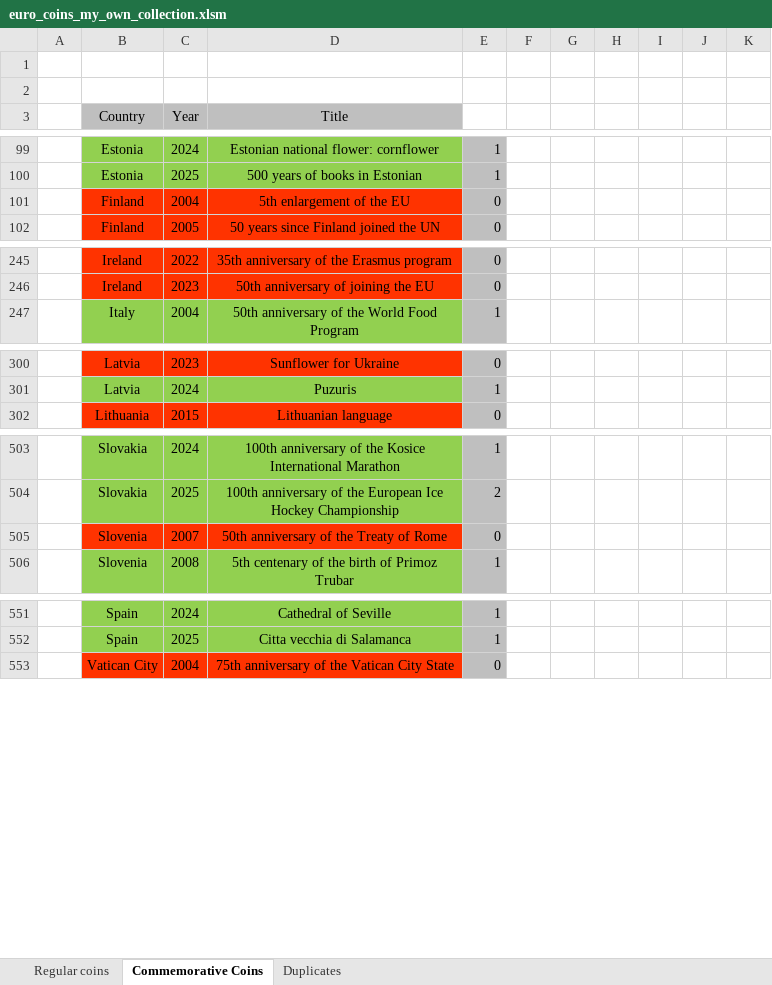
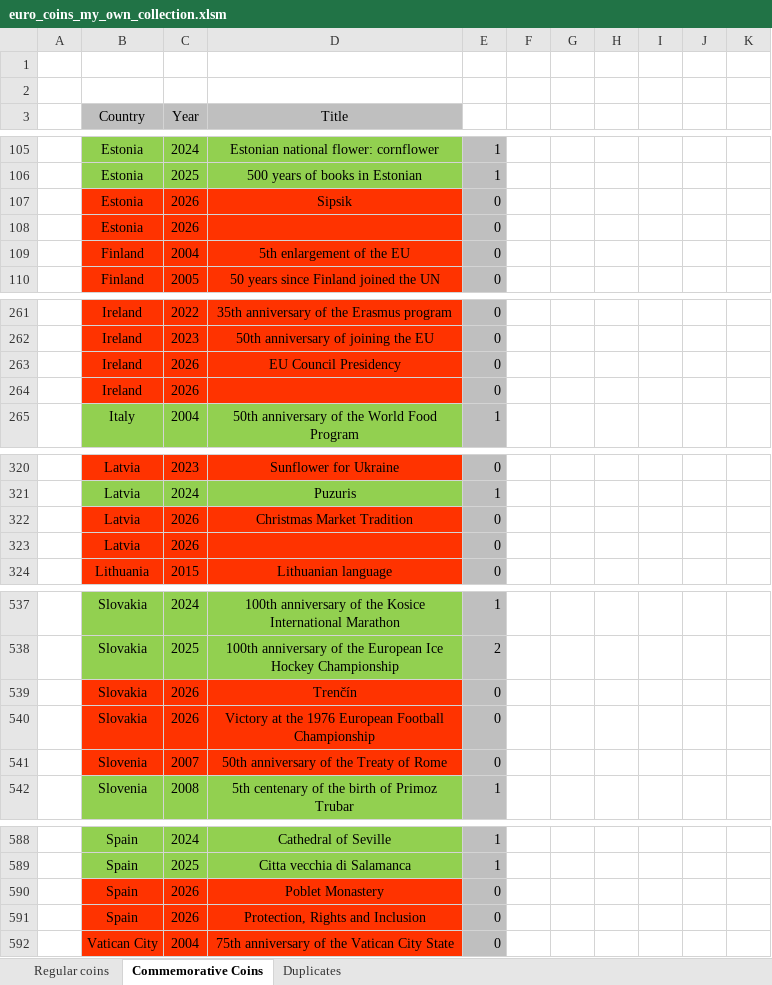
Before and after one commit to Dominik9805/2-euro-commemorative-coins, an Excel workbook: euro_coins_my_own_collection.xlsm, sheet Commemorative Coins, drawn as a sheet; only a part is shown, gaps mark what is left out; values as stored, in another font and other column widths than the file's, no borders; charts and pictures not drawn; the diff covers the shown part only; the diff names each change by its address in the sheet, - before the commit and + after, or states it on an @@ line.

Commit message:
Update euro_coins_my_own_collection.xlsm
add coins from 2026

```diff
--- a/euro_coins_my_own_collection.xlsm (sheet Commemorative Coins)
+++ b/euro_coins_my_own_collection.xlsm (sheet Commemorative Coins)
+row 107:  | Estonia | 2026 | Sipsik | 0
+row 108:  | Estonia | 2026 |  | 0
+row 263:  | Ireland | 2026 | EU Council Presidency | 0
+row 264:  | Ireland | 2026 |  | 0
+row 322:  | Latvia | 2026 | Christmas Market Tradition | 0
+row 323:  | Latvia | 2026 |  | 0
+row 539:  | Slovakia | 2026 | Trenčín | 0
+row 540:  | Slovakia | 2026 | Victory at the 1976 European Football Championship | 0
+row 590:  | Spain | 2026 | Poblet Monastery | 0
+row 591:  | Spain | 2026 | Protection, Rights and Inclusion | 0
```
Also changed, not shown: 31 added rows, 4 edited cells, cell formats and merged cells elsewhere in this sheet, formulas that keep their value.
